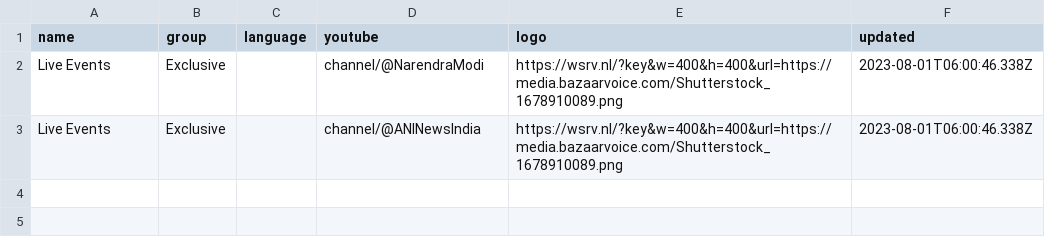
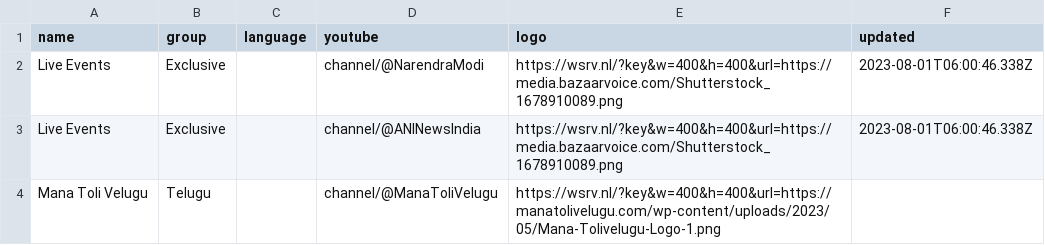
Before and after one commit to 757mnr/iptv-youtube-live, a CSV file: channels.csv, drawn as a sheet; the diff names each change by its address in the sheet, - before the commit and + after, or states it on an @@ line.

Commit message:
Update channels.csv

```diff
--- a/channels.csv
+++ b/channels.csv
+row 4: Mana Toli Velugu | Telugu |  | channel/@ManaToliVelugu | https://wsrv.nl/?key&w=400&h=400&url=https://manatolivelugu.com/wp-content/uploads/2023/05/Mana-Tolivelugu-Logo-1.png
```
